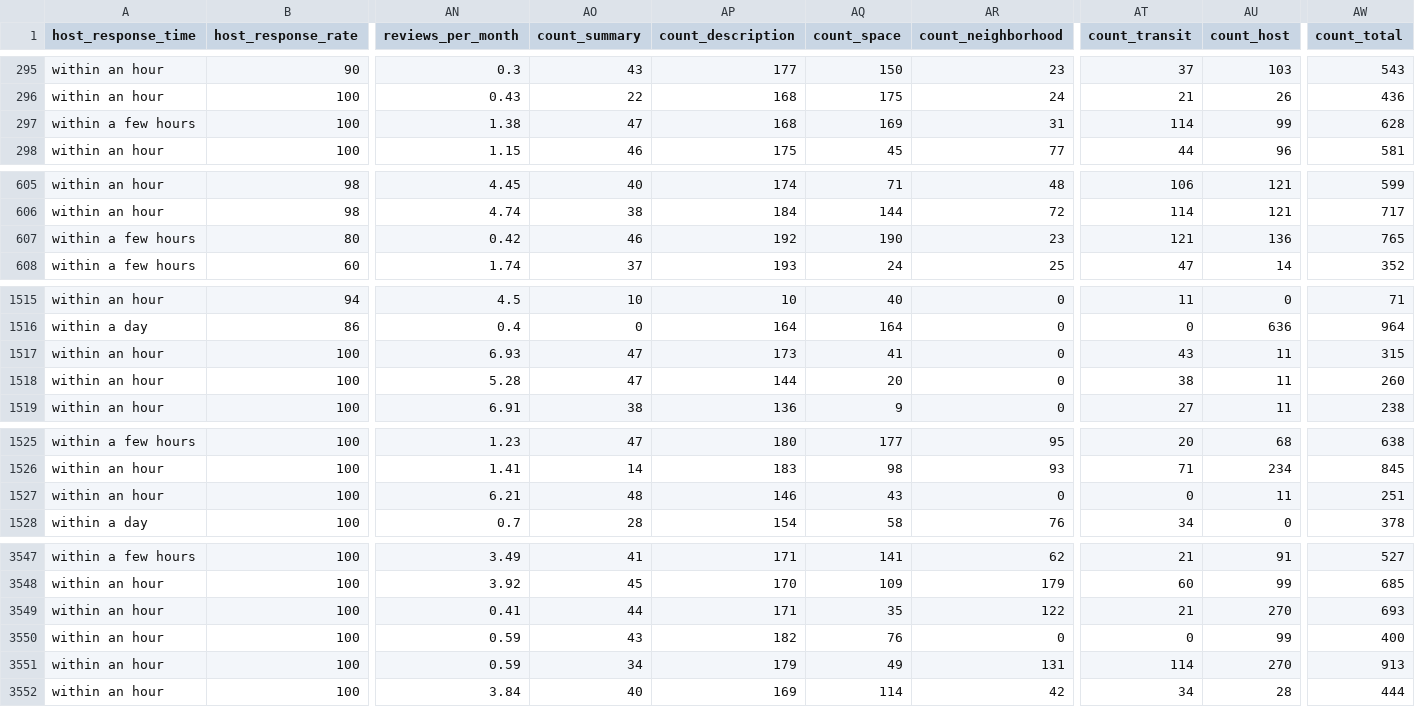
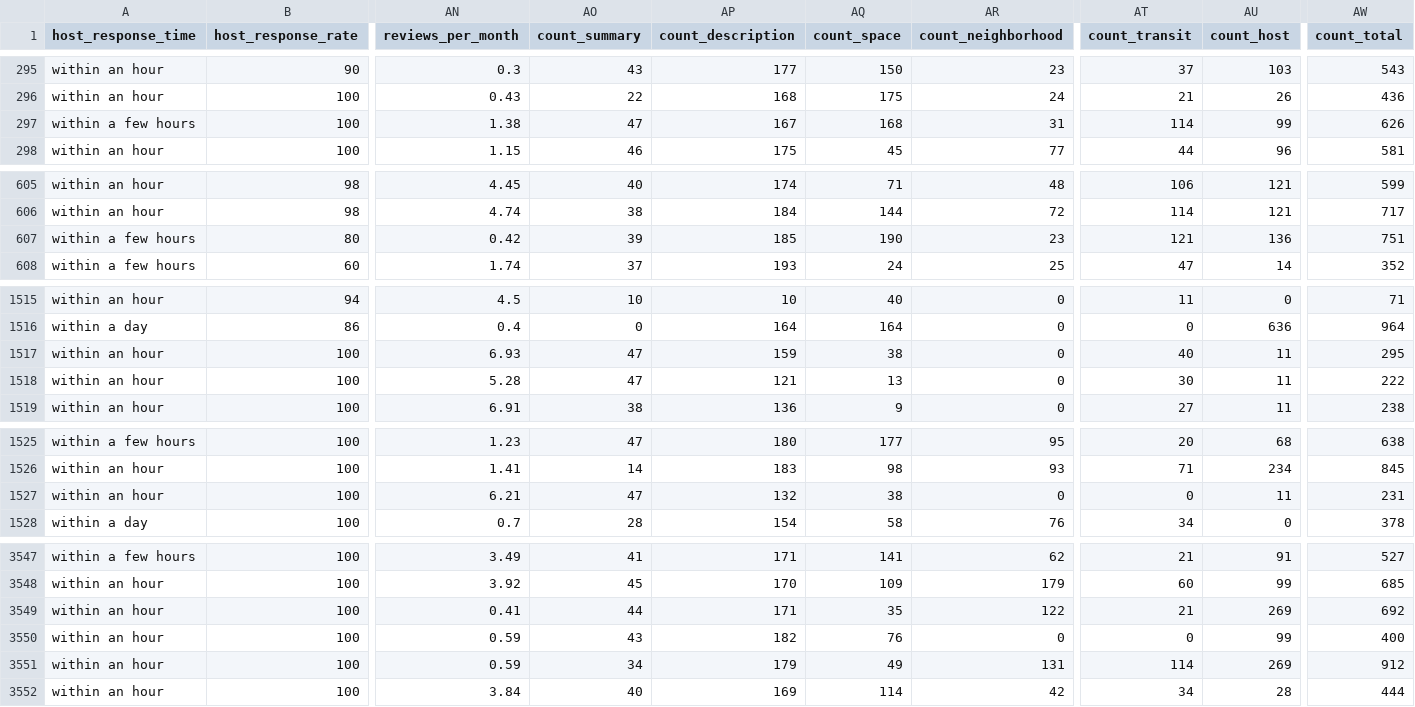
Before and after one commit to Siqidai27/Seattle_Airbnb, a CSV file: listings_cleansed.csv, drawn as a sheet; only a part is shown, gaps mark what is left out; the diff covers the shown part only; the diff names each change by its address in the sheet, - before the commit and + after, or states it on an @@ line.

```diff
--- a/listings_cleansed.csv
+++ b/listings_cleansed.csv
-AP297 (count_description): 168
+AP297 (count_description): 167
-AQ297 (count_space): 169
+AQ297 (count_space): 168
-AW297 (count_total): 628
+AW297 (count_total): 626
-AO607 (count_summary): 46
+AO607 (count_summary): 39
-AP607 (count_description): 192
+AP607 (count_description): 185
-AW607 (count_total): 765
+AW607 (count_total): 751
-AP1517 (count_description): 173
+AP1517 (count_description): 159
-AQ1517 (count_space): 41
+AQ1517 (count_space): 38
-AT1517 (count_transit): 43
+AT1517 (count_transit): 40
-AW1517 (count_total): 315
+AW1517 (count_total): 295
-AP1518 (count_description): 144
+AP1518 (count_description): 121
-AQ1518 (count_space): 20
+AQ1518 (count_space): 13
-AT1518 (count_transit): 38
+AT1518 (count_transit): 30
-AW1518 (count_total): 260
+AW1518 (count_total): 222
-AO1527 (count_summary): 48
+AO1527 (count_summary): 47
-AP1527 (count_description): 146
+AP1527 (count_description): 132
-AQ1527 (count_space): 43
+AQ1527 (count_space): 38
-AW1527 (count_total): 251
+AW1527 (count_total): 231
-AU3549 (count_host): 270
+AU3549 (count_host): 269
-AW3549 (count_total): 693
+AW3549 (count_total): 692
-AU3551 (count_host): 270
+AU3551 (count_host): 269
-AW3551 (count_total): 913
+AW3551 (count_total): 912
```
Also changed, not shown: 9 edited cells elsewhere in this file, 3 other files.
